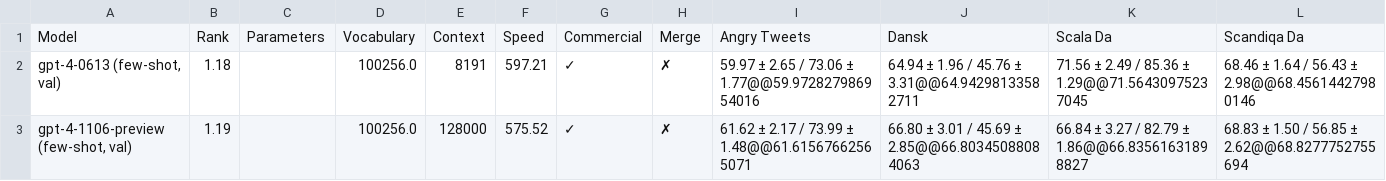
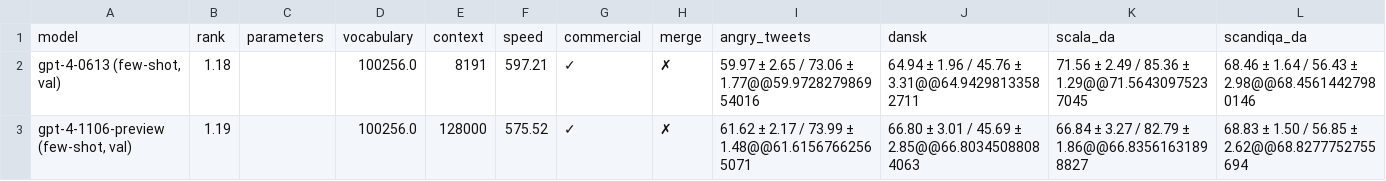
Before and after one commit to viggo-gascou/leaderboards, a CSV file: leaderboards/danish_all.csv, drawn as a sheet; only a part is shown; removed rows and columns are numbered as before the commit, all else as after; rows hold the shown columns only; the diff names each change by its address in the sheet, - before the commit and + after, or states it on an @@ line.

Commit message:
feat: Update leaderboards

```diff
--- a/leaderboards/danish_all.csv
+++ b/leaderboards/danish_all.csv
-row 1: Model | Rank | Parameters | Vocabulary | Context | Speed | Commercial | Merge | Angry Tweets | Dansk | Scala Da | Scandiqa Da
+row 1: model | rank | parameters | vocabulary | context | speed | commercial | merge | angry_tweets | dansk | scala_da | scandiqa_da
```
Also changed, not shown: leaderboards/danish_nlu.csv, leaderboards/dutch_all.csv, 17 other files.
